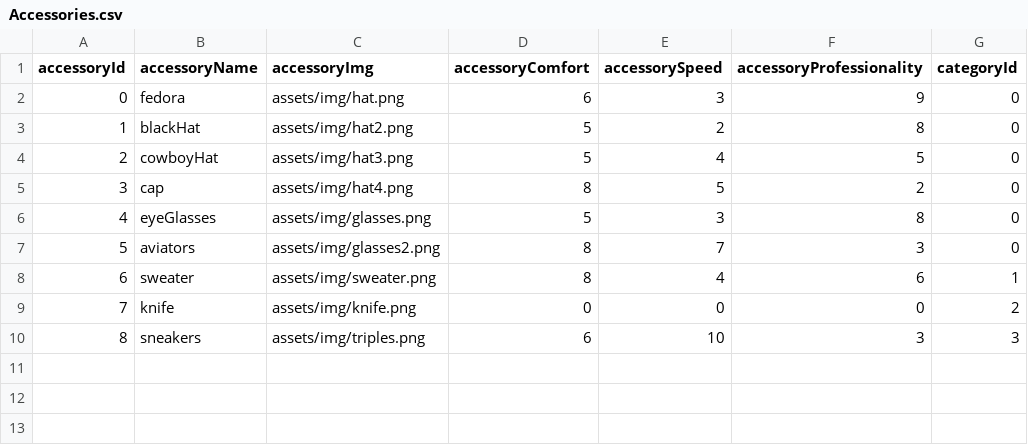
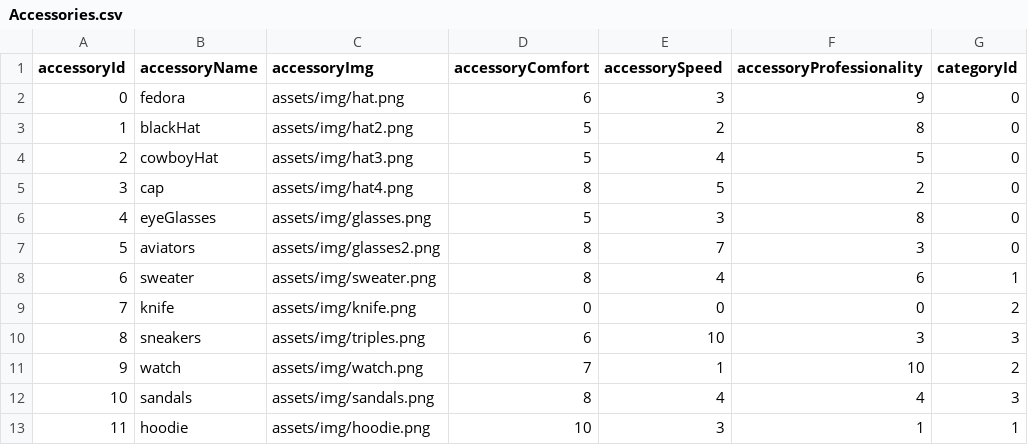
Before and after one commit to vafadehghan/assignment1, a CSV file: data/Accessories.csv, drawn as a sheet.

Commit message:
added accessories

```diff
--- a/data/Accessories.csv
+++ b/data/Accessories.csv
@@ -10 +10,4 @@ accessoryId,accessoryName,accessoryImg,accessoryComfort,accessorySpeed,accessory
 8,sneakers,assets/img/triples.png,6,10,3,3
+9,watch,assets/img/watch.png,7,1,10,2
+10,sandals,assets/img/sandals.png,8,4,4,3
+11,hoodie,assets/img/hoodie.png,10,3,1,1
```
Also changed, not shown: 3 other files.
